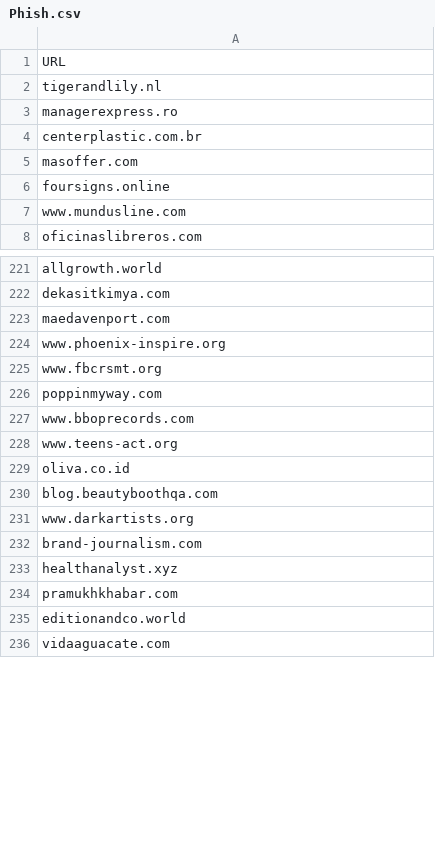
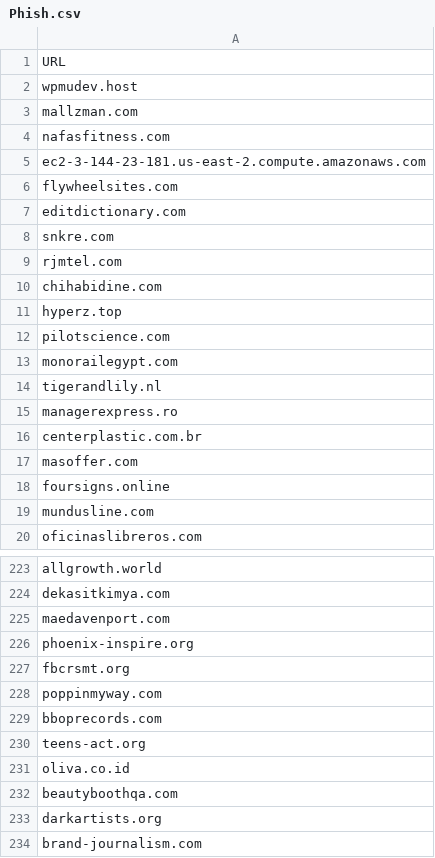
Before and after one commit to Nanparam/HTMLRef, a CSV file: Phish.csv, drawn as a sheet; only a part is shown, gaps mark what is left out; the shorter side is filled out with more unchanged rows; the diff covers the shown part only.

```diff
--- a/Phish.csv
+++ b/Phish.csv
@@ -1,2 +1,14 @@
 URL
+wpmudev.host
+mallzman.com
+nafasfitness.com
+ec2-3-144-23-181.us-east-2.compute.amazonaws.com
+flywheelsites.com
+editdictionary.com
+snkre.com
+rjmtel.com
+chihabidine.com
+hyperz.top
+pilotscience.com
+monorailegypt.com
 tigerandlily.nl
@@ -6,3 +18,3 @@ masoffer.com
 foursigns.online
-www.mundusline.com
+mundusline.com
 oficinaslibreros.com
@@ -223,10 +225,10 @@ dekasitkimya.com
 maedavenport.com
-www.phoenix-inspire.org
-www.fbcrsmt.org
+phoenix-inspire.org
+fbcrsmt.org
 poppinmyway.com
-www.bboprecords.com
-www.teens-act.org
+bboprecords.com
+teens-act.org
 oliva.co.id
-blog.beautyboothqa.com
-www.darkartists.org
+beautyboothqa.com
+darkartists.org
 brand-journalism.com
```
Also changed, not shown: 11 removed rows and 71 edited cells elsewhere in this file.
